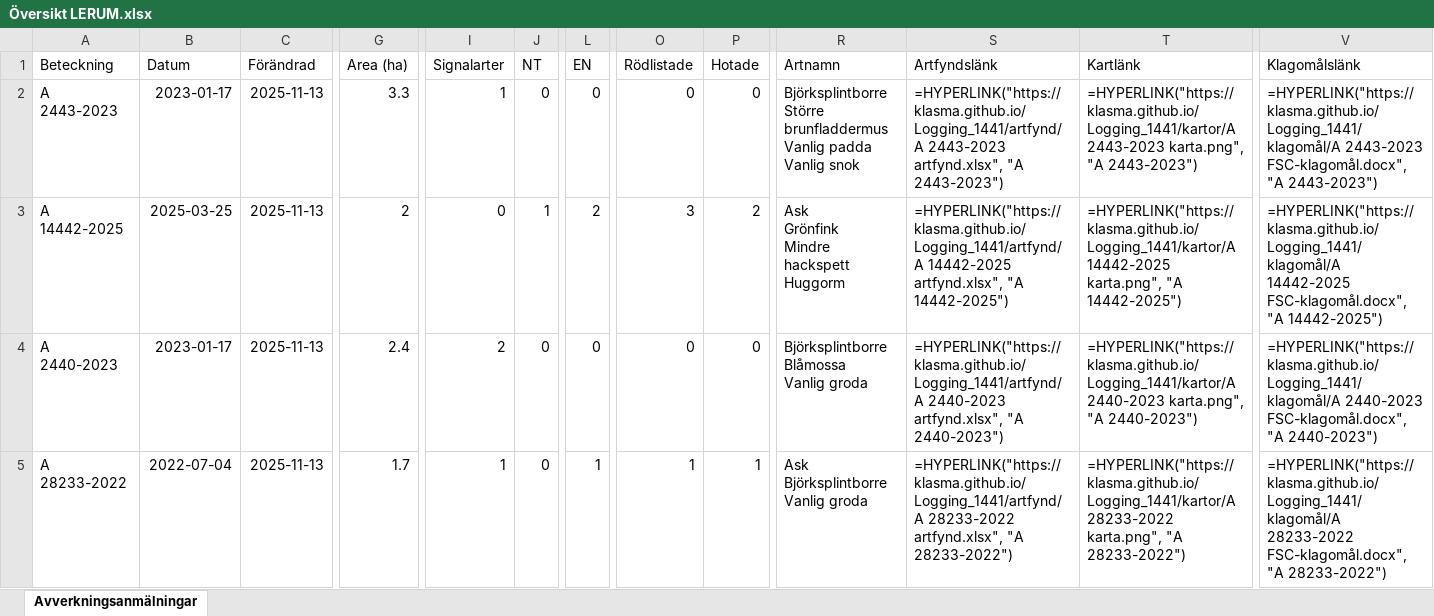
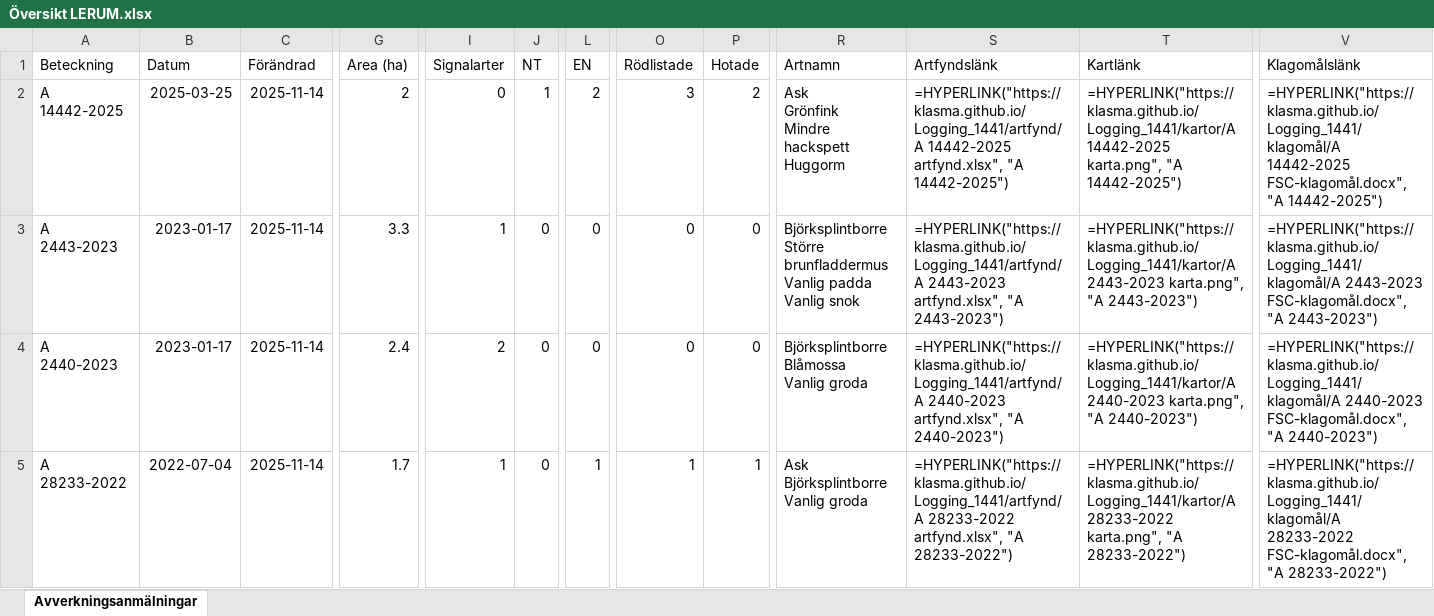
Before and after one commit to klasma/Logging_1441, an Excel workbook: Översikt LERUM.xlsx, sheet Avverkningsanmälningar, drawn as a sheet; only a part is shown, gaps mark what is left out; values as stored, in another font and other column widths than the file's, no borders; formulas without a stored value are shown as written; ↵ is a line break in a cell; the diff covers the shown part only; the diff names each change by its address in the sheet, - before the commit and + after, or states it on an @@ line.

```diff
--- a/Översikt LERUM.xlsx (sheet Avverkningsanmälningar)
+++ b/Översikt LERUM.xlsx (sheet Avverkningsanmälningar)
-A2 (Beteckning): A 2443-2023
+A2 (Beteckning): A 14442-2025
-B2 (Datum): 2023-01-17
+B2 (Datum): 2025-03-25
-C2:C5 (Förändrad): 2025-11-13
+C2:C5 (Förändrad): 2025-11-14
-G2 (Area (ha)): 3.3
+G2 (Area (ha)): 2
-I2 (Signalarter): 1
+I2 (Signalarter): 0
-J2 (NT): 0
+J2 (NT): 1
-L2 (EN): 0
+L2 (EN): 2
-O2 (Rödlistade): 0
+O2 (Rödlistade): 3
-P2 (Hotade): 0
+P2 (Hotade): 2
-R2 (Artnamn): Björksplintborre ↵ Större brunfladdermus ↵ Vanlig padda ↵ Vanlig snok
+R2 (Artnamn): Ask ↵ Grönfink ↵ Mindre hackspett ↵ Huggorm
-S2 (Artfyndslänk): =HYPERLINK("https://klasma.github.io/Logging_1441/artfynd/A 2443-2023 artfynd.xlsx", "A 2443-2023")
+S2 (Artfyndslänk): =HYPERLINK("https://klasma.github.io/Logging_1441/artfynd/A 14442-2025 artfynd.xlsx", "A 14442-2025")
-T2 (Kartlänk): =HYPERLINK("https://klasma.github.io/Logging_1441/kartor/A 2443-2023 karta.png", "A 2443-2023")
+T2 (Kartlänk): =HYPERLINK("https://klasma.github.io/Logging_1441/kartor/A 14442-2025 karta.png", "A 14442-2025")
-V2 (Klagomålslänk): =HYPERLINK("https://klasma.github.io/Logging_1441/klagomål/A 2443-2023 FSC-klagomål.docx", "A 2443-2023")
+V2 (Klagomålslänk): =HYPERLINK("https://klasma.github.io/Logging_1441/klagomål/A 14442-2025 FSC-klagomål.docx", "A 14442-2025")
-A3 (Beteckning): A 14442-2025
+A3 (Beteckning): A 2443-2023
-B3 (Datum): 2025-03-25
+B3 (Datum): 2023-01-17
-G3 (Area (ha)): 2
+G3 (Area (ha)): 3.3
-I3 (Signalarter): 0
+I3 (Signalarter): 1
-J3 (NT): 1
+J3 (NT): 0
-L3 (EN): 2
+L3 (EN): 0
-O3 (Rödlistade): 3
+O3 (Rödlistade): 0
-P3 (Hotade): 2
+P3 (Hotade): 0
-R3 (Artnamn): Ask ↵ Grönfink ↵ Mindre hackspett ↵ Huggorm
+R3 (Artnamn): Björksplintborre ↵ Större brunfladdermus ↵ Vanlig padda ↵ Vanlig snok
-S3 (Artfyndslänk): =HYPERLINK("https://klasma.github.io/Logging_1441/artfynd/A 14442-2025 artfynd.xlsx", "A 14442-2025")
+S3 (Artfyndslänk): =HYPERLINK("https://klasma.github.io/Logging_1441/artfynd/A 2443-2023 artfynd.xlsx", "A 2443-2023")
-T3 (Kartlänk): =HYPERLINK("https://klasma.github.io/Logging_1441/kartor/A 14442-2025 karta.png", "A 14442-2025")
+T3 (Kartlänk): =HYPERLINK("https://klasma.github.io/Logging_1441/kartor/A 2443-2023 karta.png", "A 2443-2023")
-V3 (Klagomålslänk): =HYPERLINK("https://klasma.github.io/Logging_1441/klagomål/A 14442-2025 FSC-klagomål.docx", "A 14442-2025")
+V3 (Klagomålslänk): =HYPERLINK("https://klasma.github.io/Logging_1441/klagomål/A 2443-2023 FSC-klagomål.docx", "A 2443-2023")
```
Also changed, not shown: 441 edited cells elsewhere in this sheet, artfynd/A 14442-2025 artfynd.xlsx, artfynd/A 15136-2022 artfynd.xlsx, 53 other files.
